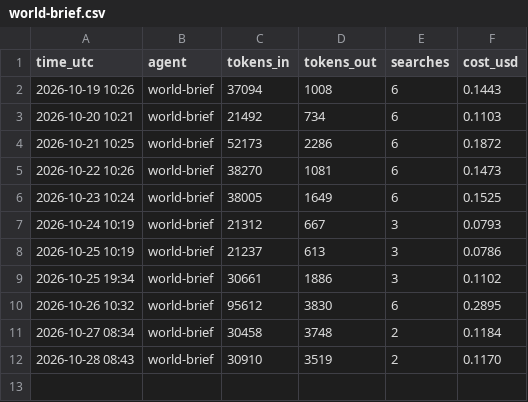
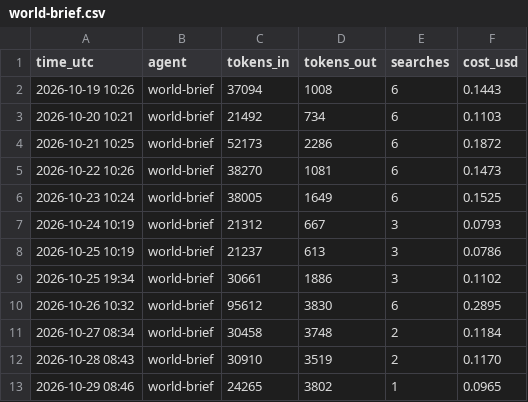
Before and after one commit to jayryd7-gif/ai-trading-agent, a CSV file: reports/costs/world-brief.csv, drawn as a sheet; the diff names each change by its address in the sheet, - before the commit and + after, or states it on an @@ line.

Commit message:
Add world news brief 2026-10-29

```diff
--- a/reports/costs/world-brief.csv
+++ b/reports/costs/world-brief.csv
+row 13: 2026-10-29 08:46 | world-brief | 24265 | 3802 | 1 | 0.0965
```
Also changed, not shown: 2 other files.
